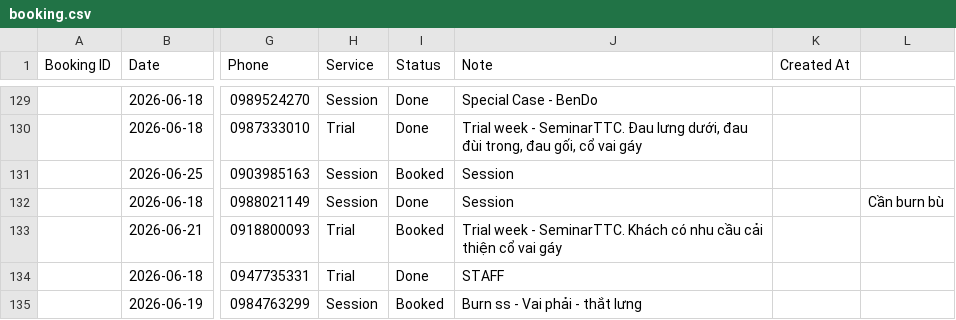
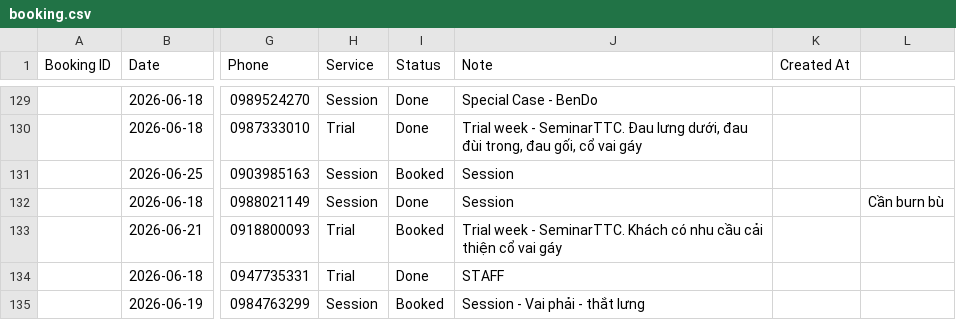
Before and after one commit to dtchien401/ProPhysio-Dashboard, a CSV file: booking.csv, drawn as a sheet; only a part is shown, gaps mark what is left out; the diff names each change by its address in the sheet, - before the commit and + after, or states it on an @@ line.

Commit message:
Auto upload booking.csv from Google Sheets

```diff
--- a/booking.csv
+++ b/booking.csv
-J135 (Note): Burn ss - Vai phải - thắt lưng
+J135 (Note): Session - Vai phải - thắt lưng
```
